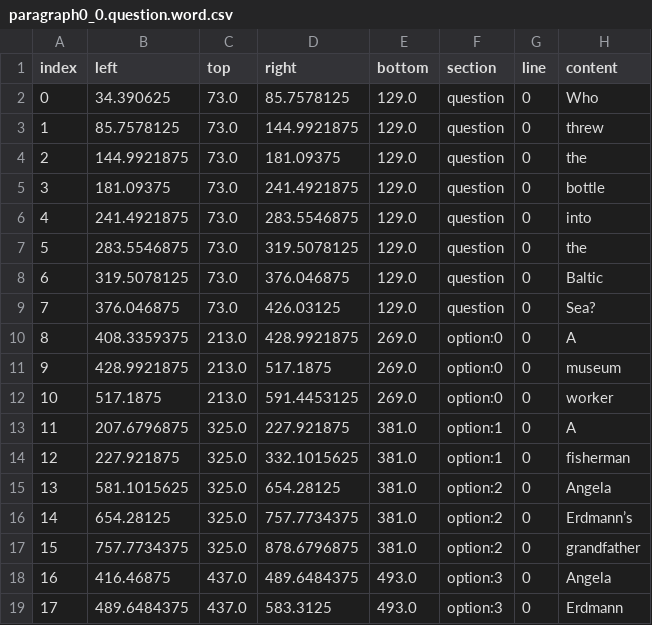
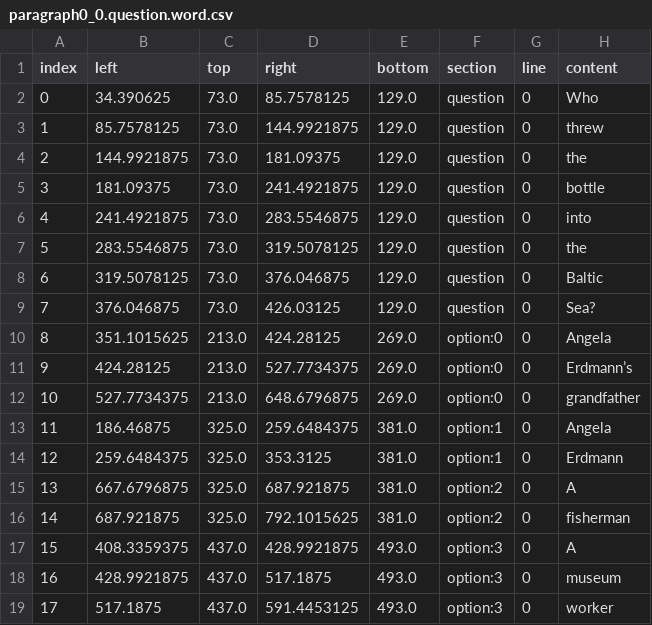
Before and after one commit to saeub/eyetracking-workshop, a CSV file: experiment/eidon/stimuli/paragraph0_0.question.word.csv, drawn as a sheet.

```diff
--- a/experiment/eidon/stimuli/paragraph0_0.question.word.csv
+++ b/experiment/eidon/stimuli/paragraph0_0.question.word.csv
@@ -9,11 +9,11 @@ index,left,top,right,bottom,section,line,content
 7,376.046875,73.0,426.03125,129.0,question,0,Sea?
-8,408.3359375,213.0,428.9921875,269.0,option:0,0,A
-9,428.9921875,213.0,517.1875,269.0,option:0,0,museum
-10,517.1875,213.0,591.4453125,269.0,option:0,0,worker
-11,207.6796875,325.0,227.921875,381.0,option:1,0,A
-12,227.921875,325.0,332.1015625,381.0,option:1,0,fisherman
-13,581.1015625,325.0,654.28125,381.0,option:2,0,Angela
-14,654.28125,325.0,757.7734375,381.0,option:2,0,Erdmann’s
-15,757.7734375,325.0,878.6796875,381.0,option:2,0,grandfather
-16,416.46875,437.0,489.6484375,493.0,option:3,0,Angela
-17,489.6484375,437.0,583.3125,493.0,option:3,0,Erdmann
+8,351.1015625,213.0,424.28125,269.0,option:0,0,Angela
+9,424.28125,213.0,527.7734375,269.0,option:0,0,Erdmann’s
+10,527.7734375,213.0,648.6796875,269.0,option:0,0,grandfather
+11,186.46875,325.0,259.6484375,381.0,option:1,0,Angela
+12,259.6484375,325.0,353.3125,381.0,option:1,0,Erdmann
+13,667.6796875,325.0,687.921875,381.0,option:2,0,A
+14,687.921875,325.0,792.1015625,381.0,option:2,0,fisherman
+15,408.3359375,437.0,428.9921875,493.0,option:3,0,A
+16,428.9921875,437.0,517.1875,493.0,option:3,0,museum
+17,517.1875,437.0,591.4453125,493.0,option:3,0,worker
```
Also changed, not shown: experiment/eidon/stimuli/paragraph0_0.question.char.csv, experiment/eidon/stimuli/paragraph0_1.question.char.csv, 17 other files.
